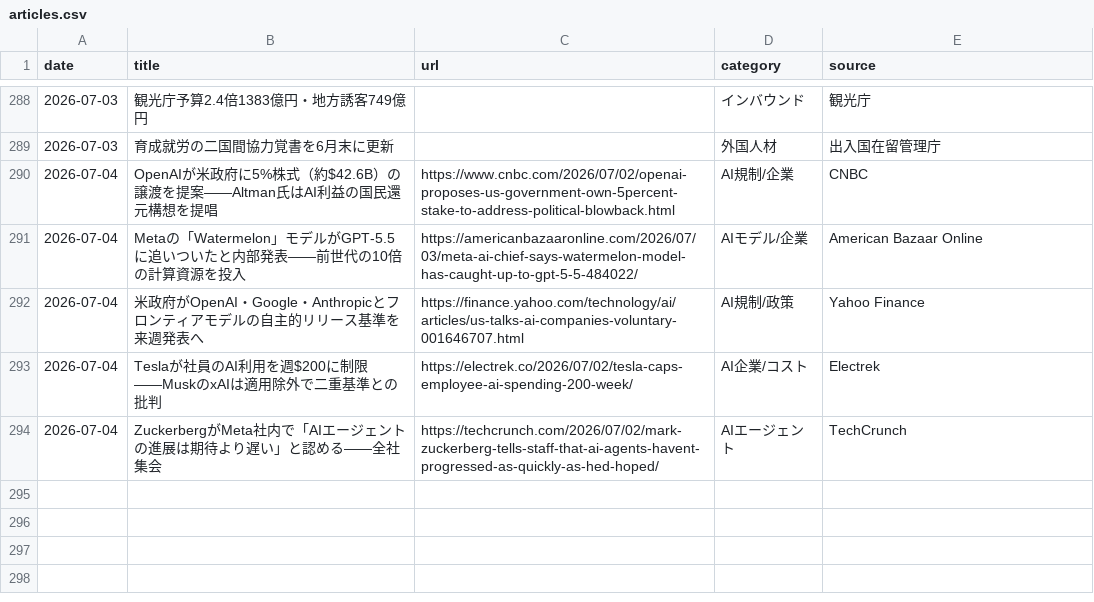
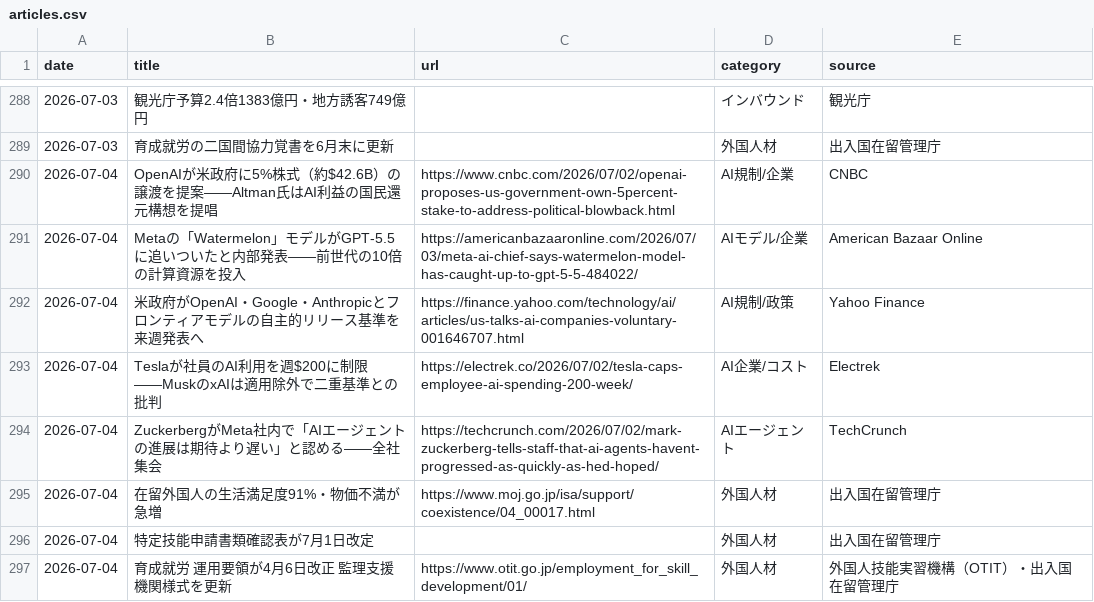
Before and after one commit to kedswithai/c-owl, a CSV file: history/articles.csv, drawn as a sheet; only a part is shown, gaps mark what is left out.

```diff
--- a/history/articles.csv
+++ b/history/articles.csv
@@ -294 +294,4 @@ date,title,url,category,source
 2026-07-04,"ZuckerbergがMeta社内で「AIエージェントの進展は期待より遅い」と認める——全社集会",https://techcrunch.com/2026/07/02/mark-zuckerberg-tells-staff-that-ai-agents-havent-progressed-as-quickly-as-hed-hoped/,AIエージェント,TechCrunch
+2026-07-04,"在留外国人の生活満足度91%・物価不満が急増",https://www.moj.go.jp/isa/support/coexistence/04_00017.html,外国人材,出入国在留管理庁
+2026-07-04,"特定技能申請書類確認表が7月1日改定",,外国人材,出入国在留管理庁
+2026-07-04,"育成就労 運用要領が4月6日改正 監理支援機関様式を更新",https://www.otit.go.jp/employment_for_skill_development/01/,外国人材,外国人技能実習機構（OTIT）・出入国在留管理庁
```
Also changed, not shown: 1 other file.
